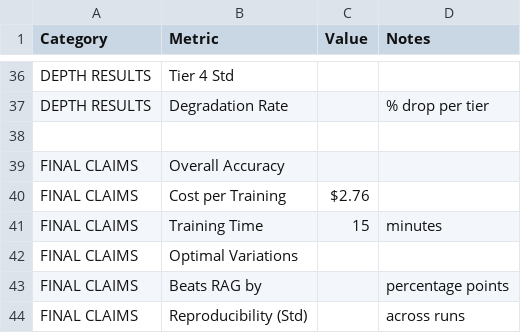
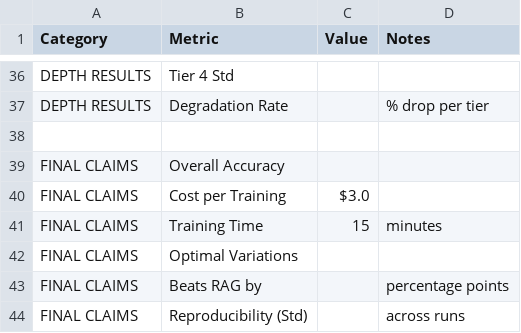
Before and after one commit to rmerg639/AndraeusAi-research, a CSV file: evaluation/results_summary.csv, drawn as a sheet; only a part is shown, gaps mark what is left out.

```diff
--- a/evaluation/results_summary.csv
+++ b/evaluation/results_summary.csv
@@ -39,3 +39,3 @@ DEPTH RESULTS,Degradation Rate,,% drop per tier
 FINAL CLAIMS,Overall Accuracy,,
-FINAL CLAIMS,Cost per Training,$2.76,
+FINAL CLAIMS,Cost per Training,$3.0,
 FINAL CLAIMS,Training Time,15,minutes
```
Also changed, not shown: 27 other files.
